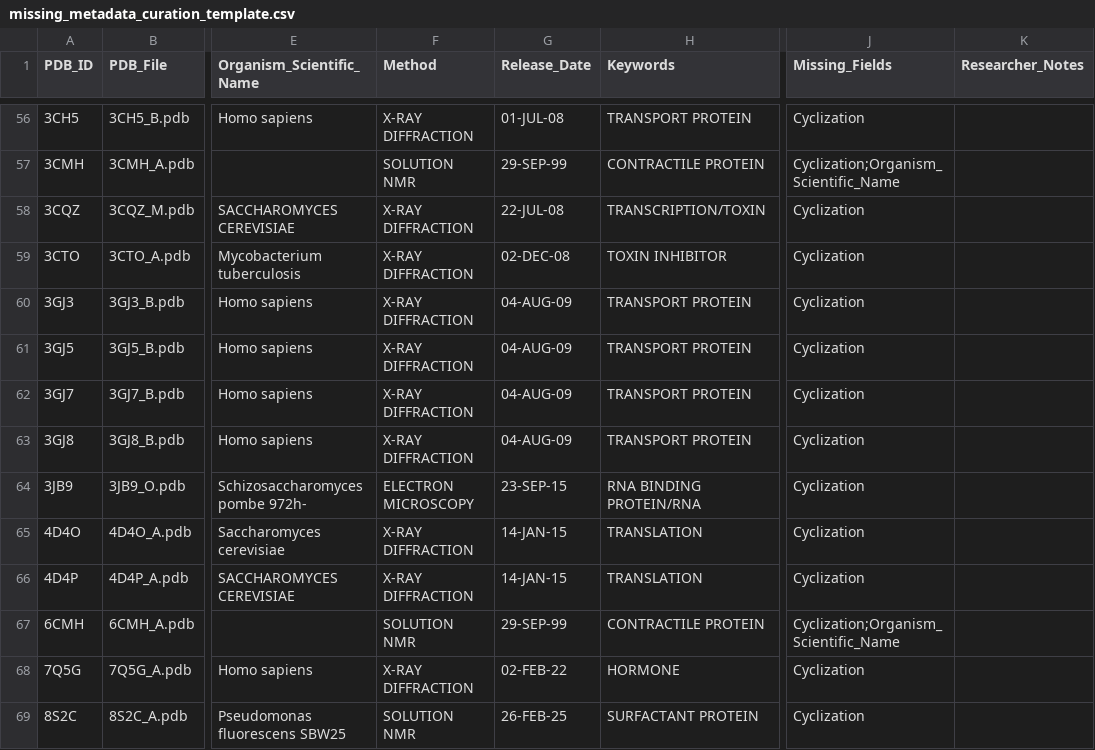
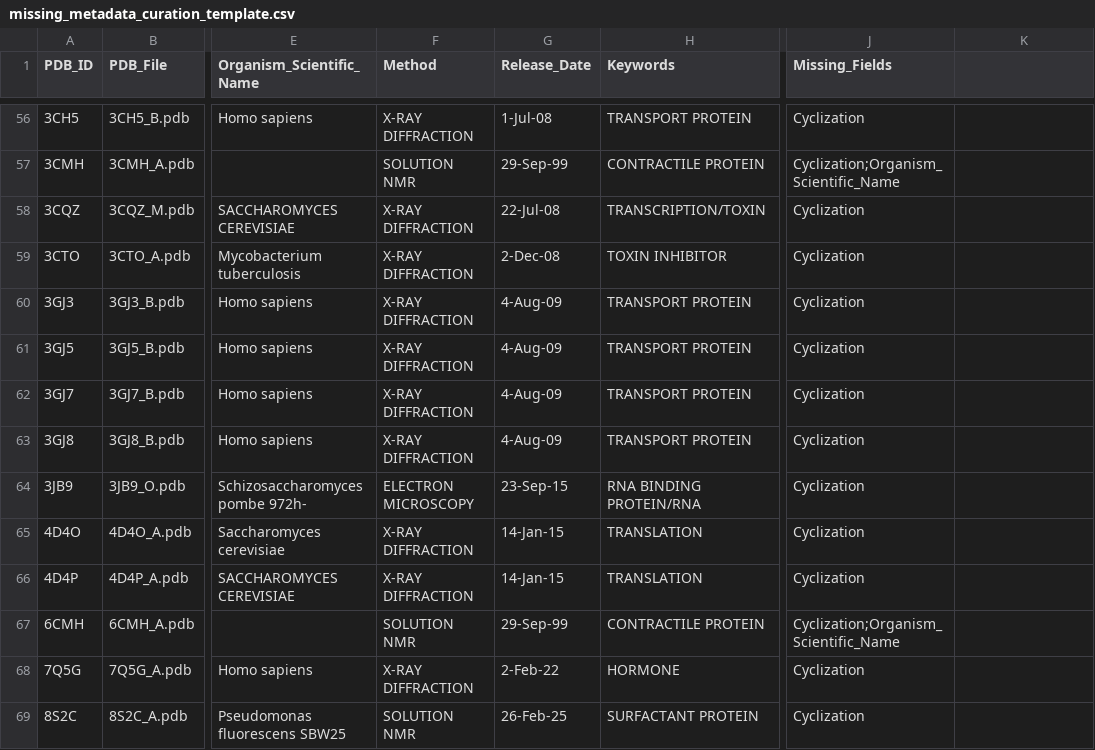
Before and after one commit to ctph/Cyclome-Database, a CSV file: backend/metadata/missing_metadata_curation_template.csv, drawn as a sheet; only a part is shown, gaps mark what is left out; the diff covers the shown part only; the diff names each change by its address in the sheet, - before the commit and + after, or states it on an @@ line.

```diff
--- a/backend/metadata/missing_metadata_curation_template.csv
+++ b/backend/metadata/missing_metadata_curation_template.csv
-K1: Researcher_Notes
+K1: (empty)
-G56 (Release_Date): 01-JUL-08
+G56 (Release_Date): 1-Jul-08
-G57 (Release_Date): 29-SEP-99
+G57 (Release_Date): 29-Sep-99
-G58 (Release_Date): 22-JUL-08
+G58 (Release_Date): 22-Jul-08
-G59 (Release_Date): 02-DEC-08
+G59 (Release_Date): 2-Dec-08
-G60:G63 (Release_Date): 04-AUG-09
+G60:G63 (Release_Date): 4-Aug-09
-G64 (Release_Date): 23-SEP-15
+G64 (Release_Date): 23-Sep-15
-G65:G66 (Release_Date): 14-JAN-15
+G65:G66 (Release_Date): 14-Jan-15
-G67 (Release_Date): 29-SEP-99
+G67 (Release_Date): 29-Sep-99
-G68 (Release_Date): 02-FEB-22
+G68 (Release_Date): 2-Feb-22
-G69 (Release_Date): 26-FEB-25
+G69 (Release_Date): 26-Feb-25
```
Also changed, not shown: 54 edited cells elsewhere in this file.
